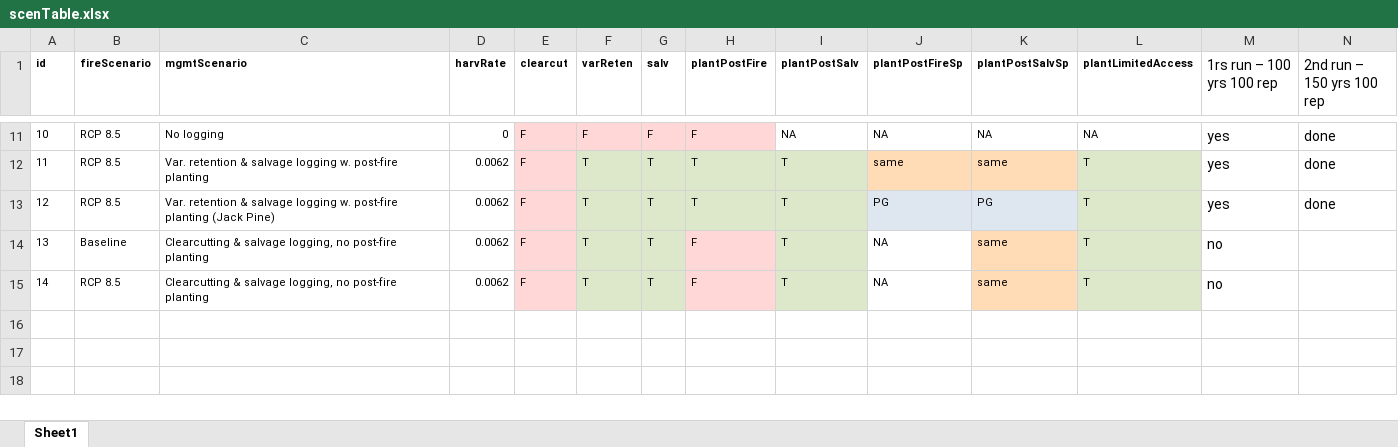
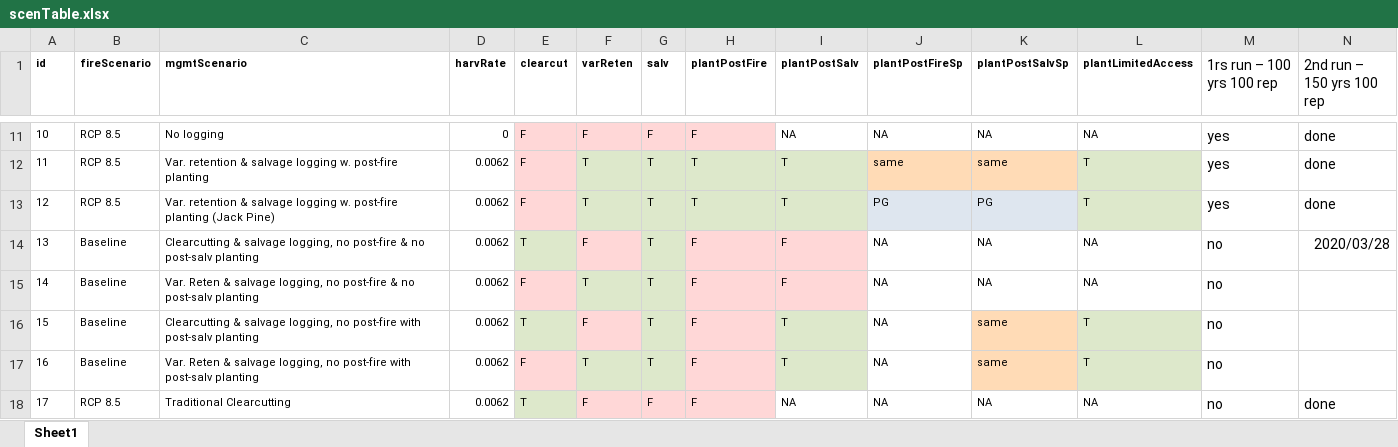
Before and after one commit to dcyr/risqueAccidentRegen_phase3, an Excel workbook: docs/scenTable.xlsx, sheet Sheet1, drawn as a sheet; only a part is shown, gaps mark what is left out; values as stored, in another font and other column widths than the file's, no borders; addresses are those after the commit; the diff names each change by its address in the sheet, - before the commit and + after, or states it on an @@ line.

Commit message:
scenarios added

```diff
--- a/docs/scenTable.xlsx (sheet Sheet1)
+++ b/docs/scenTable.xlsx (sheet Sheet1)
+row 14: 13 | Baseline | Clearcutting & salvage logging, no post-fire & no post-salv planting | 0.0062 | T | F | T | F | F | NA | NA | NA | no | 2020/03/28
+row 15: 14 | Baseline | Var. Reten & salvage logging, no post-fire & no post-salv planting | 0.0062 | F | T | T | F | F | NA | NA | NA | no
@@ column A (id) renumbered between rows 16 and 17 @@
-C16 (mgmtScenario): …no post-fire planting
+C16 (mgmtScenario): …no post-fire with post-salv planting
-E16 (clearcut): F
+E16 (clearcut): T
-E16 fill: #FFD7D7
+E16 fill: #DDE8CB
-F16 (varReten): T
+F16 (varReten): F
-F16 fill: #DDE8CB
+F16 fill: #FFD7D7
-B17 (fireScenario): RCP 8.5
+B17 (fireScenario): Baseline
-C17 (mgmtScenario): Clearcutting & salvage logging, no post-fire planting
+C17 (mgmtScenario): Var. Reten & salvage logging, no post-fire with post-salv planting
+row 18: 17 | RCP 8.5 | Traditional Clearcutting | 0.0062 | T | F | F | F | NA | NA | NA | NA | no | done
```
Also changed, not shown: 2 other files.
